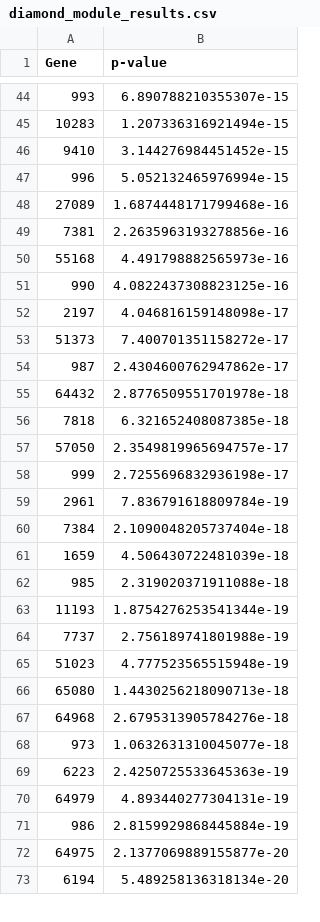
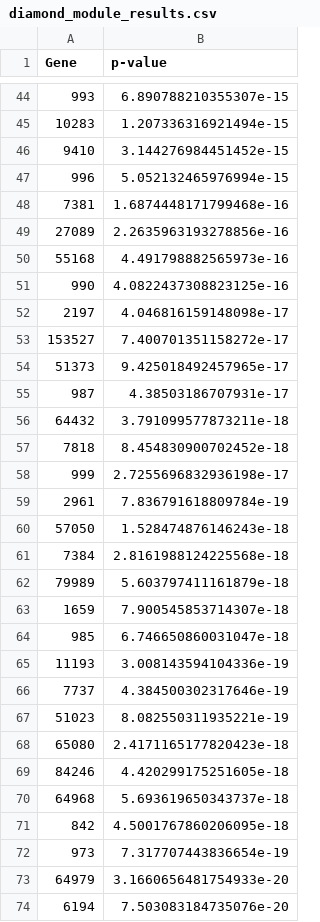
Before and after one commit to GabiMY04/HAB_tarea-2, a CSV file: results/diamond_module_results.csv, drawn as a sheet; only a part is shown, gaps mark what is left out; the diff covers the shown part only.

Commit message:
Feat: New results of the script

```diff
--- a/results/diamond_module_results.csv
+++ b/results/diamond_module_results.csv
@@ -47,4 +47,4 @@ Gene,p-value
 996,5.052132465976994e-15
-27089,1.6874448171799468e-16
-7381,2.2635963193278856e-16
+7381,1.6874448171799468e-16
+27089,2.2635963193278856e-16
 55168,4.491798882565973e-16
@@ -52,22 +52,23 @@ Gene,p-value
 2197,4.046816159148098e-17
-51373,7.400701351158272e-17
-987,2.4304600762947862e-17
-64432,2.8776509551701978e-18
-7818,6.321652408087385e-18
-57050,2.3549819965694757e-17
+153527,7.400701351158272e-17
+51373,9.425018492457965e-17
+987,4.38503186707931e-17
+64432,3.791099577873211e-18
+7818,8.454830900702452e-18
 999,2.7255696832936198e-17
 2961,7.836791618809784e-19
-7384,2.1090048205737404e-18
-1659,4.506430722481039e-18
-985,2.319020371911088e-18
-11193,1.8754276253541344e-19
-7737,2.756189741801988e-19
-51023,4.777523565515948e-19
-65080,1.4430256218090713e-18
-64968,2.6795313905784276e-18
-973,1.0632631310045077e-18
-6223,2.4250725533645363e-19
-64979,4.893440277304131e-19
-986,2.8159929868445884e-19
-64975,2.1377069889155877e-20
-6194,5.489258136318134e-20
+57050,1.528474876146243e-18
+7384,2.8161988124225568e-18
+79989,5.603797411161879e-18
+1659,7.900545853714307e-18
+985,6.746650860031047e-18
+11193,3.008143594104336e-19
+7737,4.384500302317646e-19
+51023,8.082550311935221e-19
+65080,2.4171165177820423e-18
+84246,4.420299175251605e-18
+64968,5.693619650343737e-18
+842,4.5001767860206095e-18
+973,7.317707443836654e-19
+64979,3.1660656481754933e-20
+6194,7.503083184735076e-20
```
Also changed, not shown: 14 added rows, 15 removed rows and 10 edited cells elsewhere in this file.
